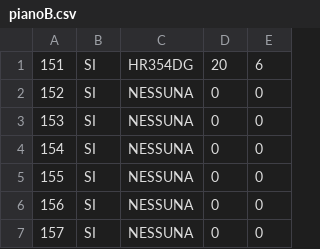
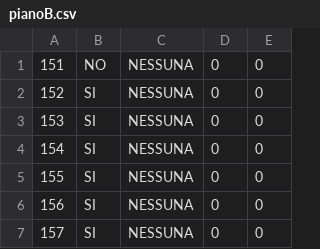
Before and after one commit to Ulviquellovero/parcheggioulivi, a CSV file: pianoB.csv, drawn as a sheet; only a part is shown.

```diff
--- a/pianoB.csv
+++ b/pianoB.csv
@@ -1,2 +1,2 @@
-151,SI,HR354DG,20,6
+151,NO,NESSUNA,0,0
 152,SI,NESSUNA,0,0
```
Also changed, not shown: pianoA.csv, pianoAScooter.csv, 5 other files.
